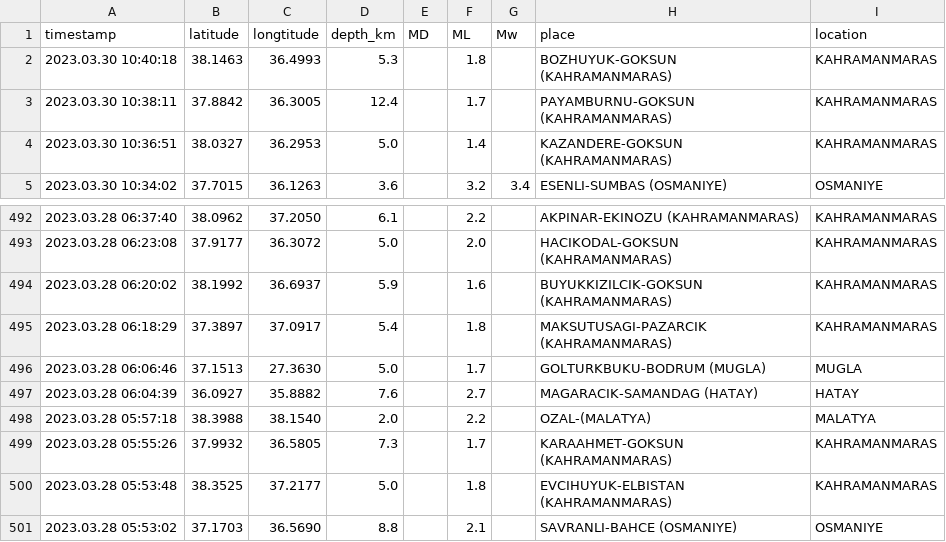
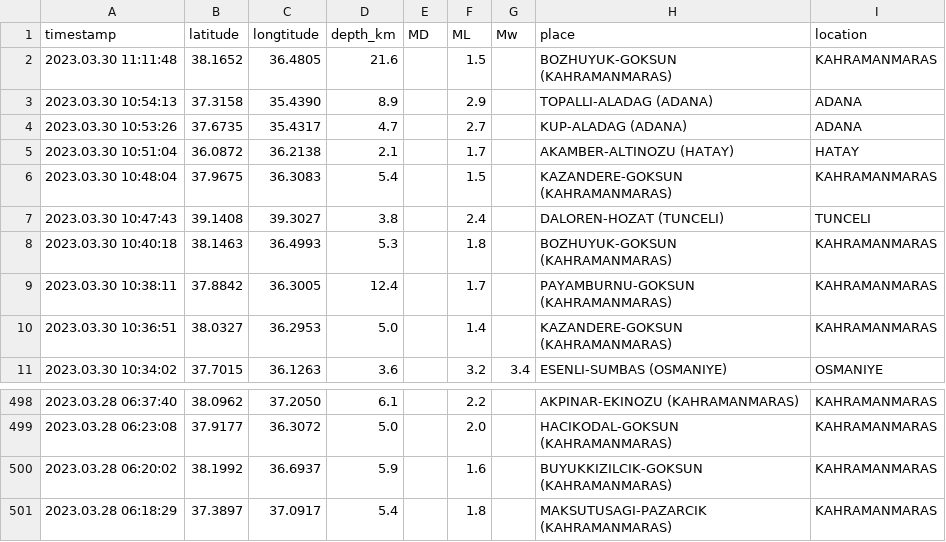
Before and after one commit to eozer/krdae-data, a CSV file: krdae-data.csv, drawn as a sheet; only a part is shown, gaps mark what is left out; removed rows and columns are numbered as before the commit, all else as after; the diff names each change by its address in the sheet, - before the commit and + after, or states it on an @@ line.

```diff
--- a/krdae-data.csv
+++ b/krdae-data.csv
+row 2: 2023.03.30 11:11:48 | 38.1652 | 36.4805 | 21.6 |  | 1.5 |  | BOZHUYUK-GOKSUN (KAHRAMANMARAS) | KAHRAMANMARAS
+row 3: 2023.03.30 10:54:13 | 37.3158 | 35.4390 | 8.9 |  | 2.9 |  | TOPALLI-ALADAG (ADANA) | ADANA
+row 4: 2023.03.30 10:53:26 | 37.6735 | 35.4317 | 4.7 |  | 2.7 |  | KUP-ALADAG (ADANA) | ADANA
+row 5: 2023.03.30 10:51:04 | 36.0872 | 36.2138 | 2.1 |  | 1.7 |  | AKAMBER-ALTINOZU (HATAY) | HATAY
+row 6: 2023.03.30 10:48:04 | 37.9675 | 36.3083 | 5.4 |  | 1.5 |  | KAZANDERE-GOKSUN (KAHRAMANMARAS) | KAHRAMANMARAS
+row 7: 2023.03.30 10:47:43 | 39.1408 | 39.3027 | 3.8 |  | 2.4 |  | DALOREN-HOZAT (TUNCELI) | TUNCELI
-row 496: 2023.03.28 06:06:46 | 37.1513 | 27.3630 | 5.0 |  | 1.7 |  | GOLTURKBUKU-BODRUM (MUGLA) | MUGLA
-row 497: 2023.03.28 06:04:39 | 36.0927 | 35.8882 | 7.6 |  | 2.7 |  | MAGARACIK-SAMANDAG (HATAY) | HATAY
-row 498: 2023.03.28 05:57:18 | 38.3988 | 38.1540 | 2.0 |  | 2.2 |  | OZAL-(MALATYA) | MALATYA
-row 499: 2023.03.28 05:55:26 | 37.9932 | 36.5805 | 7.3 |  | 1.7 |  | KARAAHMET-GOKSUN (KAHRAMANMARAS) | KAHRAMANMARAS
-row 500: 2023.03.28 05:53:48 | 38.3525 | 37.2177 | 5.0 |  | 1.8 |  | EVCIHUYUK-ELBISTAN (KAHRAMANMARAS) | KAHRAMANMARAS
-row 501: 2023.03.28 05:53:02 | 37.1703 | 36.5690 | 8.8 |  | 2.1 |  | SAVRANLI-BAHCE (OSMANIYE) | OSMANIYE
```
Also changed, not shown: 1 other file.
